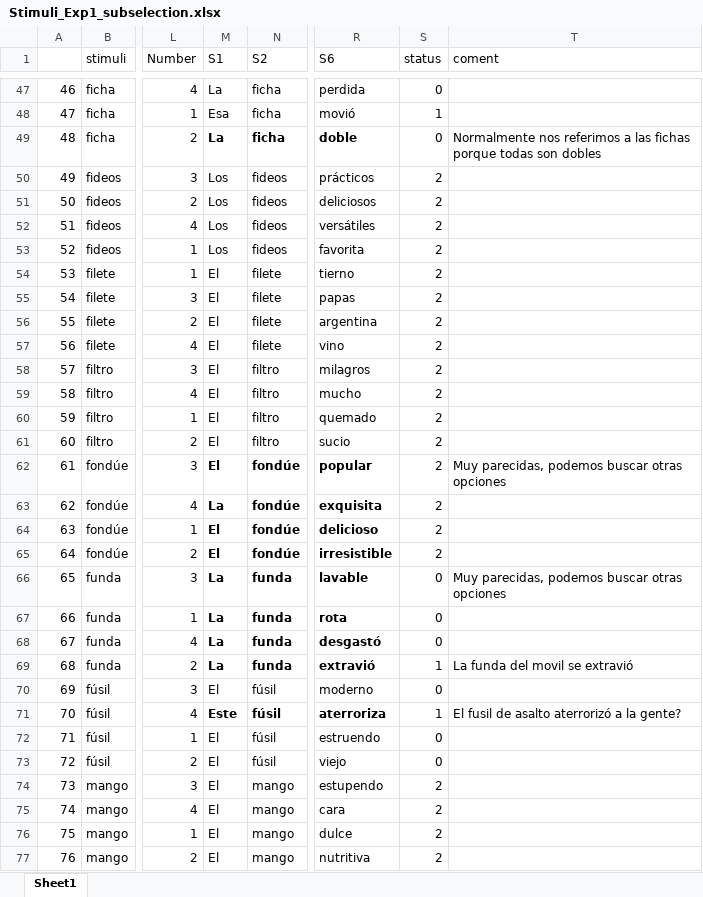
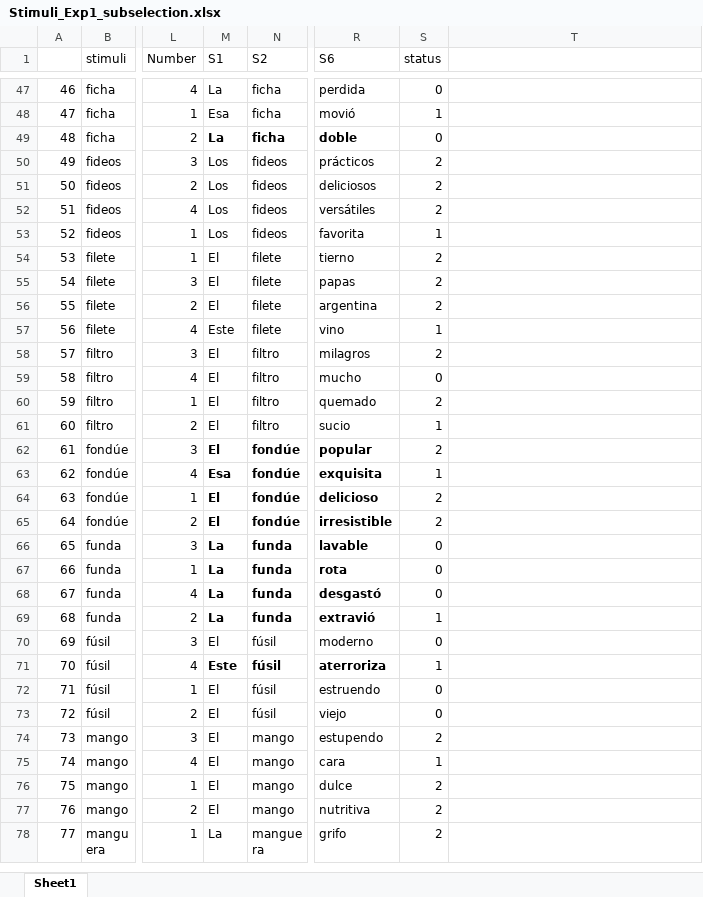
Before and after one commit to marco7877/speechprocessingEX1, an Excel workbook: Stimuli_Exp1_subselection.xlsx, sheet Sheet1, drawn as a sheet; only a part is shown, gaps mark what is left out; the shorter side is filled out with more unchanged rows; values as stored, in another font and other column widths than the file's, no borders; the diff covers the shown part only; the diff names each change by its address in the sheet, - before the commit and + after, or states it on an @@ line.

```diff
--- a/Stimuli_Exp1_subselection.xlsx (sheet Sheet1)
+++ b/Stimuli_Exp1_subselection.xlsx (sheet Sheet1)
-T1: coment
+T1: (empty)
-T49: Normalmente nos referimos a las fichas porque todas son dobles
+T49: (empty)
-S53 (status): 2
+S53 (status): 1
-M57 (S1): El
+M57 (S1): Este
-S57 (status): 2
+S57 (status): 1
-S59 (status): 2
+S59 (status): 0
-S61 (status): 2
+S61 (status): 1
-T62: Muy parecidas, podemos buscar otras opciones
+T62: (empty)
-M63 (S1): La
+M63 (S1): Esa
-S63 (status): 2
+S63 (status): 1
-T66: Muy parecidas, podemos buscar otras opciones
+T66: (empty)
-T69: La funda del movil se extravió
+T69: (empty)
-T71: El fusil de asalto aterrorizó a la gente?
+T71: (empty)
-S75 (status): 2
+S75 (status): 1
```
Also changed, not shown: 83 edited cells elsewhere in this sheet.
